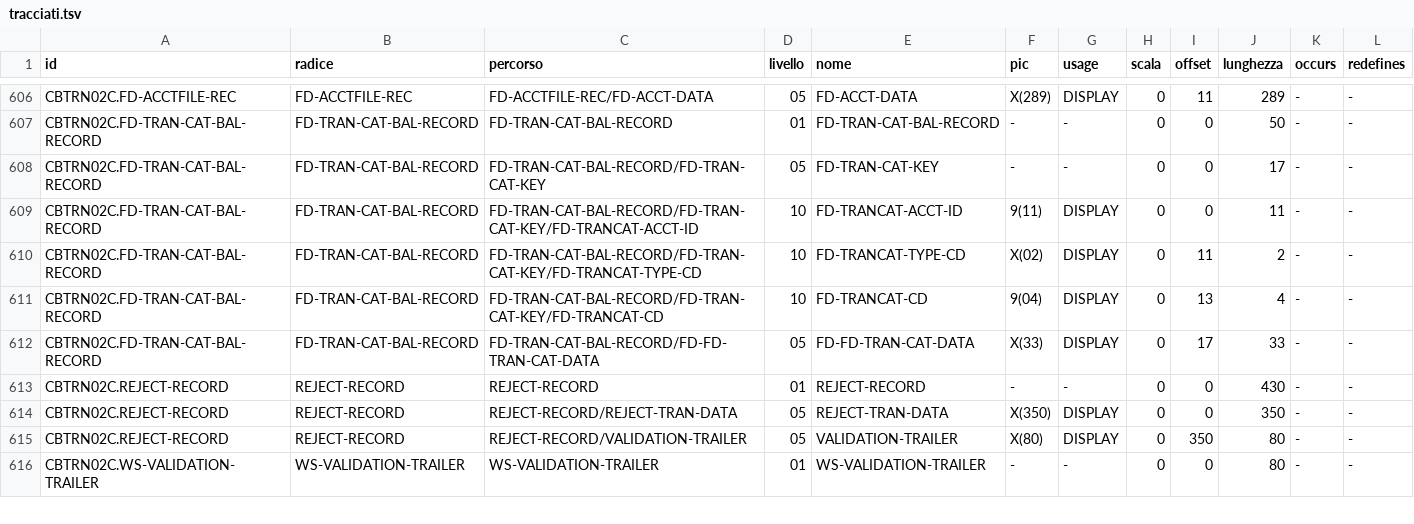
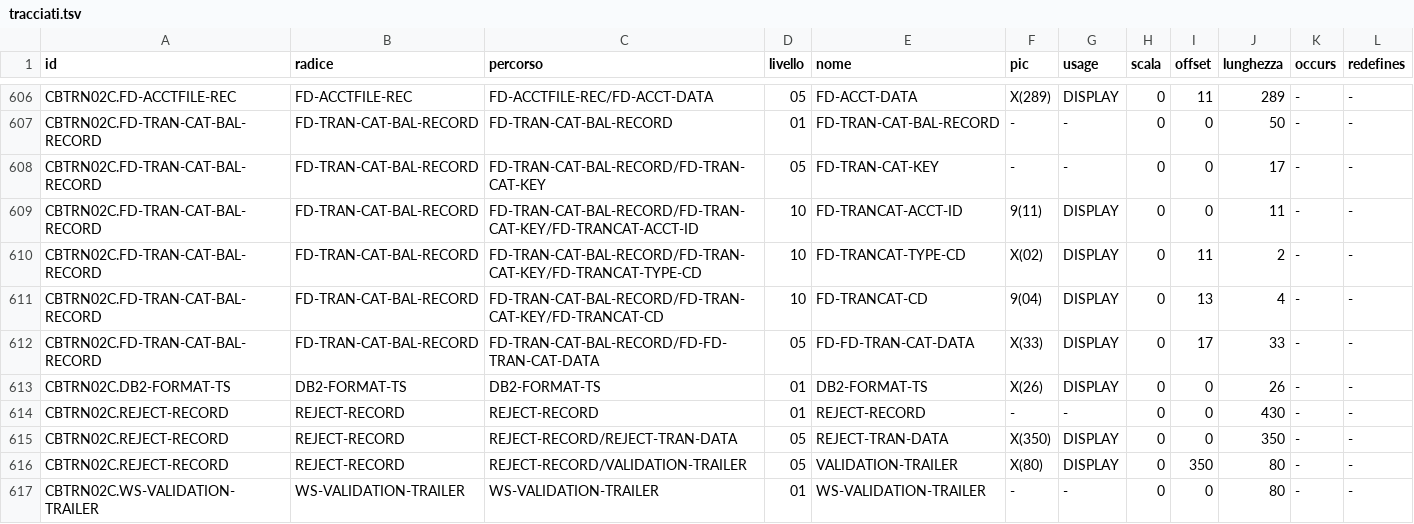
Before and after one commit to ltoscano/men-b-carddemo-java, a TSV file: analysis/data-contract/out/tracciati.tsv, drawn as a sheet; only a part is shown, gaps mark what is left out.

```diff
--- a/analysis/data-contract/out/tracciati.tsv
+++ b/analysis/data-contract/out/tracciati.tsv
@@ -612,2 +612,3 @@ CBTRN02C.FD-TRAN-CAT-BAL-RECORD	FD-TRAN-CAT-BAL-RECORD	FD-TRAN-CAT-BAL-RECORD/FD
 CBTRN02C.FD-TRAN-CAT-BAL-RECORD	FD-TRAN-CAT-BAL-RECORD	FD-TRAN-CAT-BAL-RECORD/FD-FD-TRAN-CAT-DATA	05	FD-FD-TRAN-CAT-DATA	X(33)	DISPLAY	0	17	33	-	-
+CBTRN02C.DB2-FORMAT-TS	DB2-FORMAT-TS	DB2-FORMAT-TS	01	DB2-FORMAT-TS	X(26)	DISPLAY	0	0	26	-	-
 CBTRN02C.REJECT-RECORD	REJECT-RECORD	REJECT-RECORD	01	REJECT-RECORD	-	-	0	0	430	-	-
```
Also changed, not shown: analysis/data-contract/out/cb2xml/lavori.tsv, analysis/data-contract/out/radici.tsv, 21 other files.
